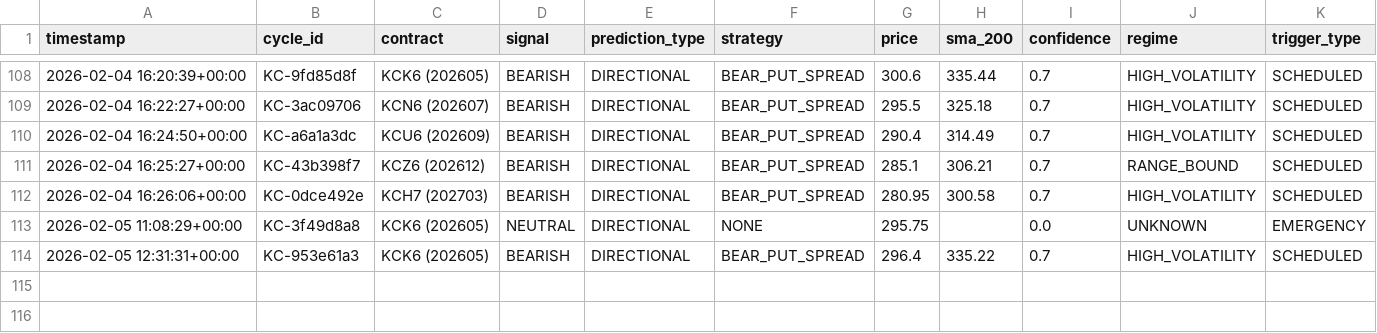
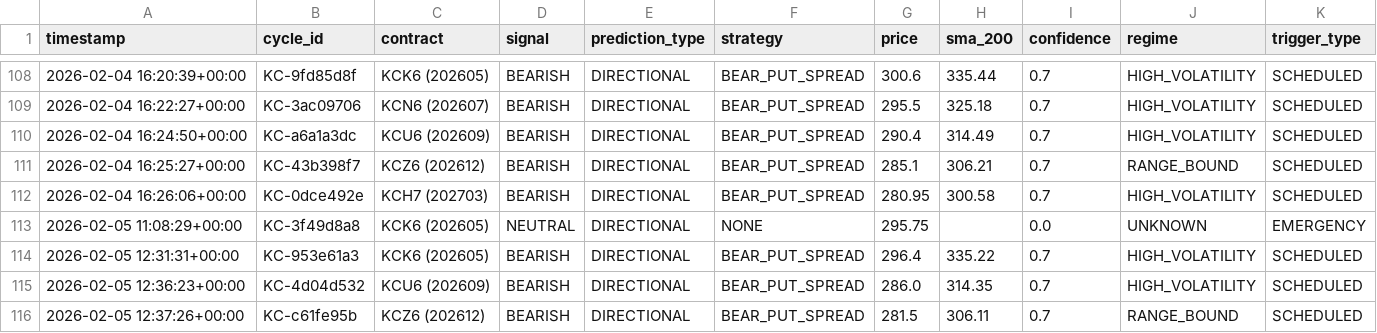
Before and after one commit to rozavala/real_options, a CSV file: dev/decision_signals.csv, drawn as a sheet; only a part is shown, gaps mark what is left out; the diff names each change by its address in the sheet, - before the commit and + after, or states it on an @@ line.

```diff
--- a/dev/decision_signals.csv
+++ b/dev/decision_signals.csv
+row 115: 2026-02-05 12:36:23+00:00 | KC-4d04d532 | KCU6 (202609) | BEARISH | DIRECTIONAL | BEAR_PUT_SPREAD | 286.0 | 314.35 | 0.7 | HIGH_VOLATILITY | SCHEDULED
+row 116: 2026-02-05 12:37:26+00:00 | KC-c61fe95b | KCZ6 (202612) | BEARISH | DIRECTIONAL | BEAR_PUT_SPREAD | 281.5 | 306.11 | 0.7 | RANGE_BOUND | SCHEDULED
```
Also changed, not shown: dev/data/agent_accuracy_structured.csv, 6 other files.
